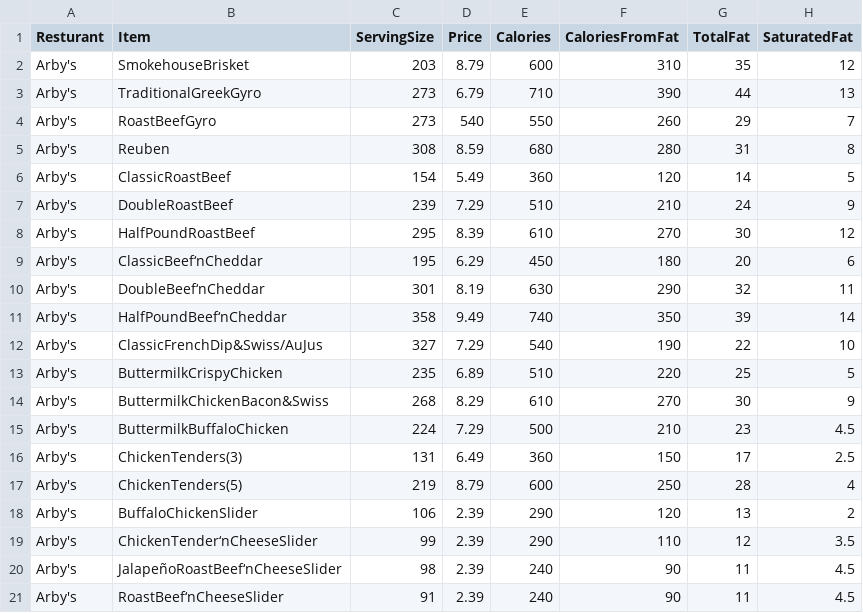
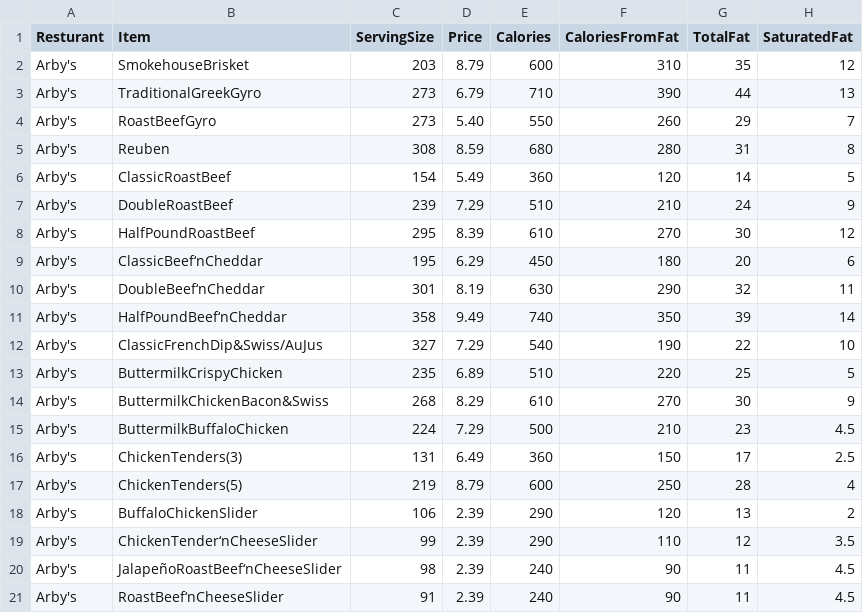
Before and after one commit to alainaliu/sdsw-project, a CSV file: sdsw restaurants - Arbys.csv, drawn as a sheet; only a part is shown; the diff names each change by its address in the sheet, - before the commit and + after, or states it on an @@ line.

Commit message:
Update sdsw restaurants - Arbys.csv

```diff
--- a/sdsw restaurants - Arbys.csv
+++ b/sdsw restaurants - Arbys.csv
-D4 (Price): 540
+D4 (Price): 5.40
```
